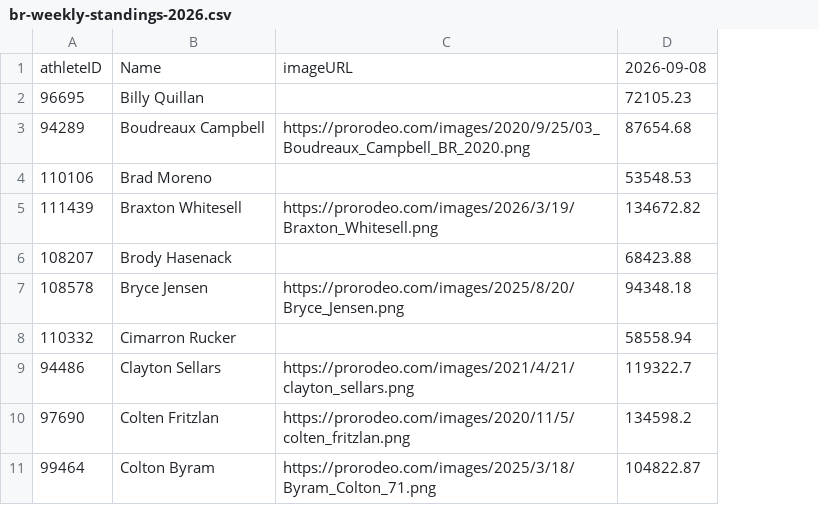
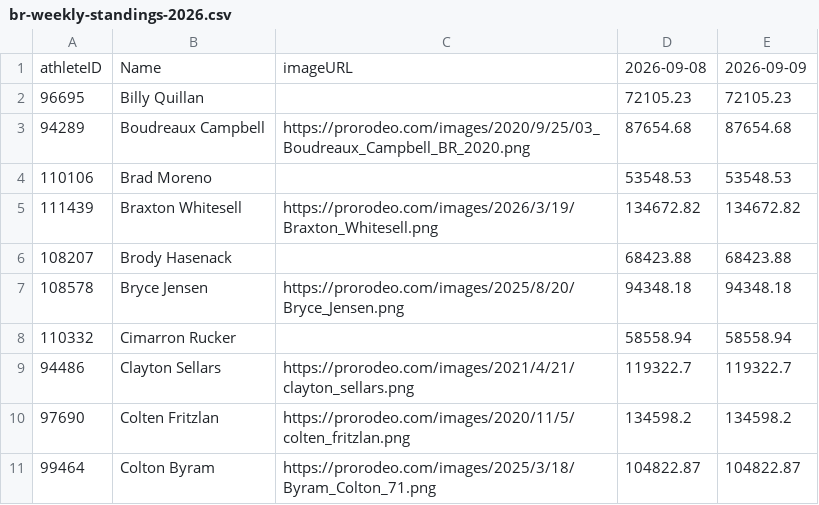
Before and after one commit to psides83/rodeo-standings-data-videos, a CSV file: data/september-weekly-standings/br-weekly-standings-2026.csv, drawn as a sheet; only a part is shown; the diff names each change by its address in the sheet, - before the commit and + after, or states it on an @@ line.

```diff
--- a/data/september-weekly-standings/br-weekly-standings-2026.csv
+++ b/data/september-weekly-standings/br-weekly-standings-2026.csv
+column E, rows 1-11: 2026-09-09 | 72105.23 | 87654.68 | 53548.53 | 134672.82 | 68423.88 | 94348.18 | 58558.94 | 119322.7 | 134598.2 | 104822.87
```
Also changed, not shown: data/september-weekly-standings/bb-weekly-standings-2026.csv, data/september-weekly-standings/sb-weekly-standings-2026.csv, 8 other files.
